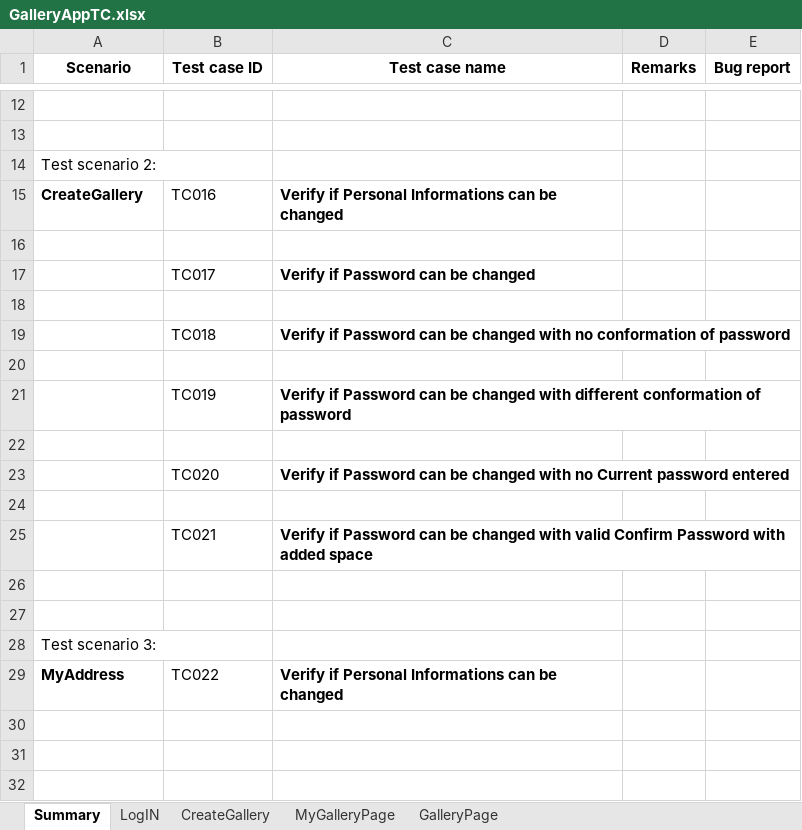
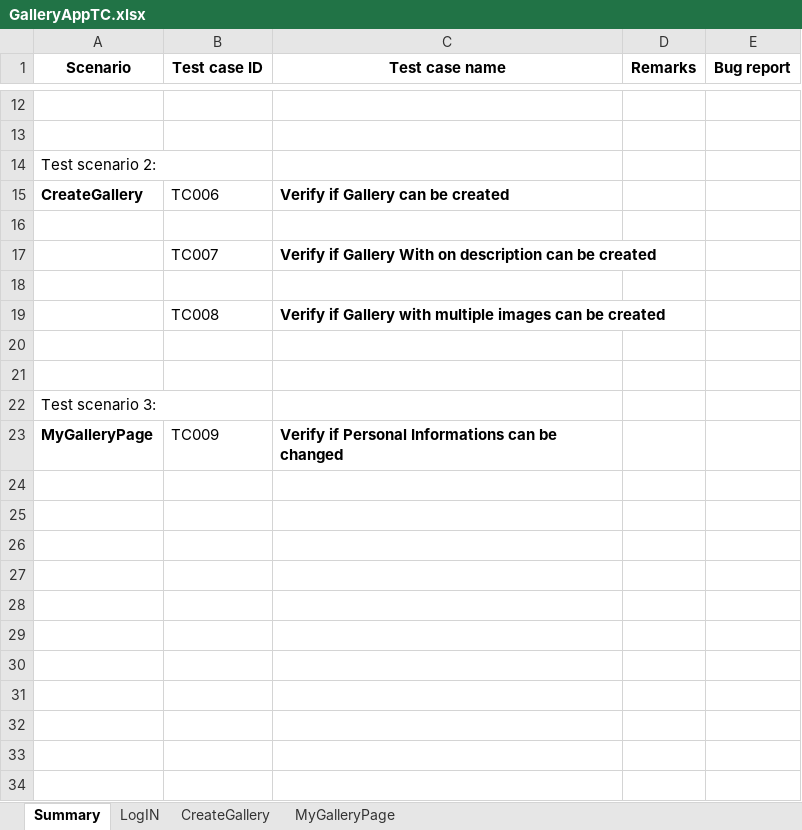
Before and after one commit to ivanapfafsovljanski/GalleryApp, an Excel workbook: data/GalleryAppTC.xlsx, sheet Summary, drawn as a sheet; only a part is shown, gaps mark what is left out; the shorter side is filled out with more unchanged rows; values as stored, in another font and other column widths than the file's, no borders; removed rows and columns are numbered as before the commit, all else as after; the diff names each change by its address in the sheet, - before the commit and + after, or states it on an @@ line.

Commit message:
create gallery tests

```diff
--- a/data/GalleryAppTC.xlsx (sheet Summary)
+++ b/data/GalleryAppTC.xlsx (sheet Summary)
-sheet tab: GalleryPage
-B15 (Test case ID): TC016
+B15 (Test case ID): TC006
-C15 (Test case name): Verify if Personal Informations can be changed
+C15 (Test case name): Verify if Gallery can be created
-row 17:  | TC017 | Verify if Password can be changed
+row 17:  | TC007 | Verify if Gallery With on description can be created
-row 19:  | TC018 | Verify if Password can be changed with no conformation of password
-row 19: (empty)
+row 19:  | TC008 | Verify if Gallery with multiple images can be created
-row 21:  | TC019 | Verify if Password can be changed with different conformation of password
-row 22: (empty)
-row 23:  | TC020 | Verify if Password can be changed with no Current password entered
-row 24: (empty)
-row 25:  | TC021 | Verify if Password can be changed with valid Confirm Password with added space
-row 29: MyAddress | TC022 | Verify if Personal Informations can be changed
+row 23: MyGalleryPage | TC009 | Verify if Personal Informations can be changed
```
Also changed, not shown: sheet CreateGallery, 7 other files.
